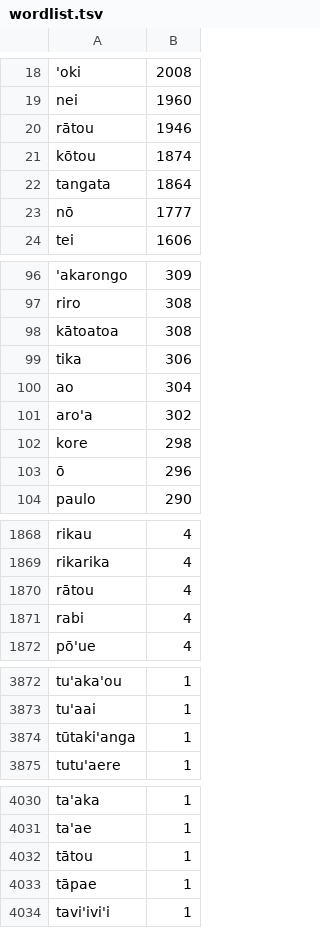
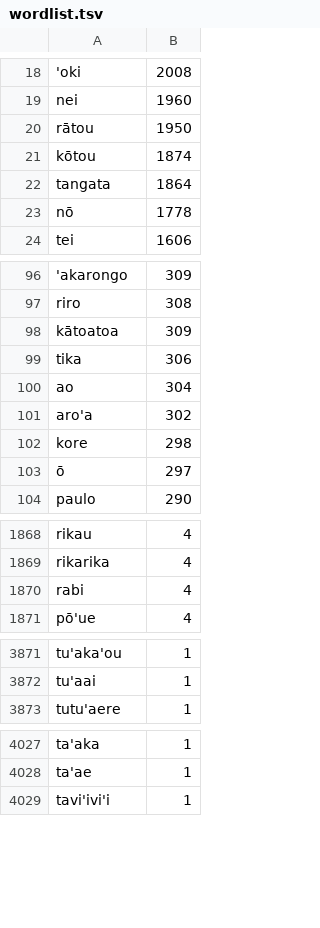
Before and after one commit to andyleongdev-lab/lexical-model, a TSV file: release/akevai_oh_zhou_coto_quint/akevai_oh_zhou_coto_quint.rar-latn.cim/source/wordlist.tsv, drawn as a sheet; only a part is shown, gaps mark what is left out; the diff covers the shown part only; the diff names each change by its address in the sheet, - before the commit and + after, or states it on an @@ line.

Commit message:
[akevai_oh_zhou_coto_quint] initial corrections
fixed version and copyright issues, updated rar/rar-Latn, removed duplicates from wordlist, added casing sensitivity

```diff
--- a/release/akevai_oh_zhou_coto_quint/akevai_oh_zhou_coto_quint.rar-latn.cim/source/wordlist.tsv
+++ b/release/akevai_oh_zhou_coto_quint/akevai_oh_zhou_coto_quint.rar-latn.cim/source/wordlist.tsv
-B20: 1946
+B20: 1950
-B23: 1777
+B23: 1778
-B98: 308
+B98: 309
-B103: 296
+B103: 297
-row 1870: rātou | 4
-row 3874: tūtakiꞌanga | 1
-row 4032: tātou | 1
-row 4033: tāpae | 1
```
Also changed, not shown: 5 removed rows and 5 edited cells elsewhere in this file, 6 other files.
